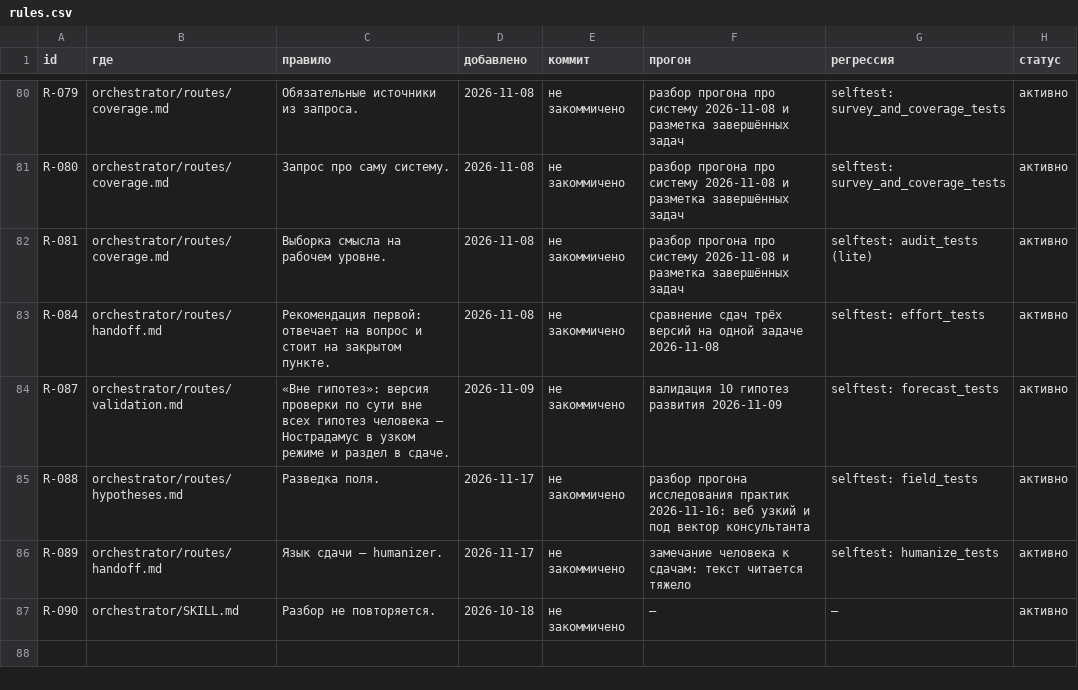
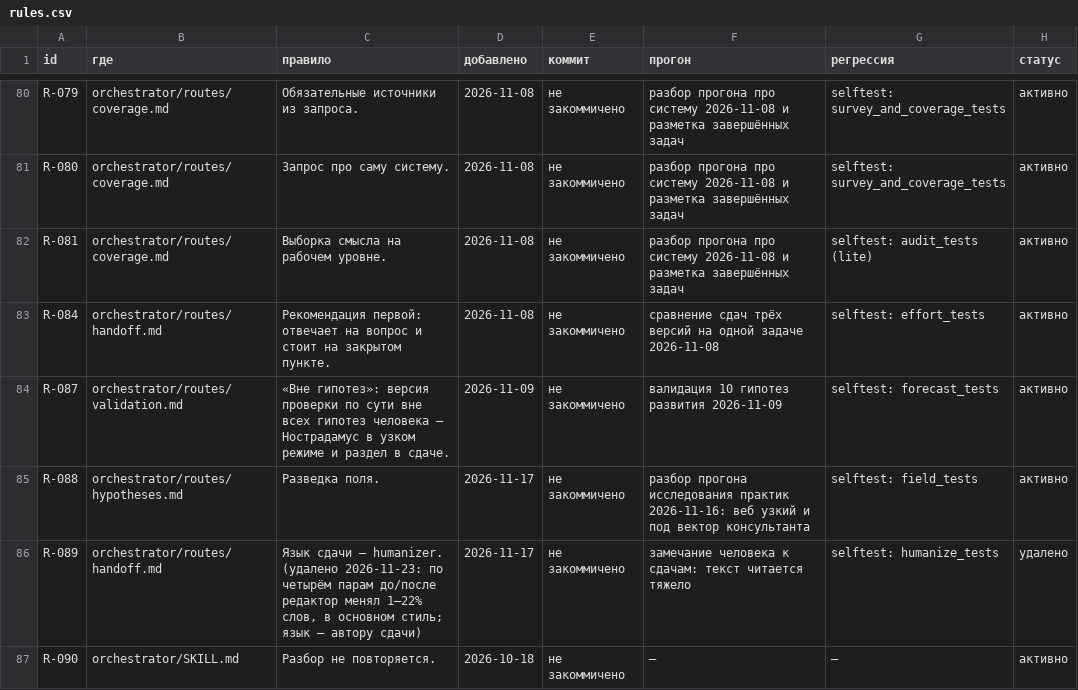
Before and after one commit to DingzhiboMike/Test-your-might, a CSV file: methodology/rules.csv, drawn as a sheet; only a part is shown, gaps mark what is left out.

```diff
--- a/methodology/rules.csv
+++ b/methodology/rules.csv
@@ -85,3 +85,3 @@ R-087,orchestrator/routes/validation.md,«Вне гипотез»: версия
 R-088,orchestrator/routes/hypotheses.md,Разведка поля.,2026-11-17,не закоммичено,разбор прогона исследования практик 2026-11-16: веб узкий и под вектор консультанта,selftest: field_tests,активно
-R-089,orchestrator/routes/handoff.md,Язык сдачи — humanizer.,2026-11-17,не закоммичено,замечание человека к сдачам: текст читается тяжело,selftest: humanize_tests,активно
+R-089,orchestrator/routes/handoff.md,"Язык сдачи — humanizer. (удалено 2026-11-23: по четырём парам до/после редактор менял 1–22% слов, в основном стиль; язык — автору сдачи)",2026-11-17,не закоммичено,замечание человека к сдачам: текст читается тяжело,selftest: humanize_tests,удалено
 R-090,orchestrator/SKILL.md,Разбор не повторяется.,2026-10-18,не закоммичено,—,—,активно
```
Also changed, not shown: 17 other files.
